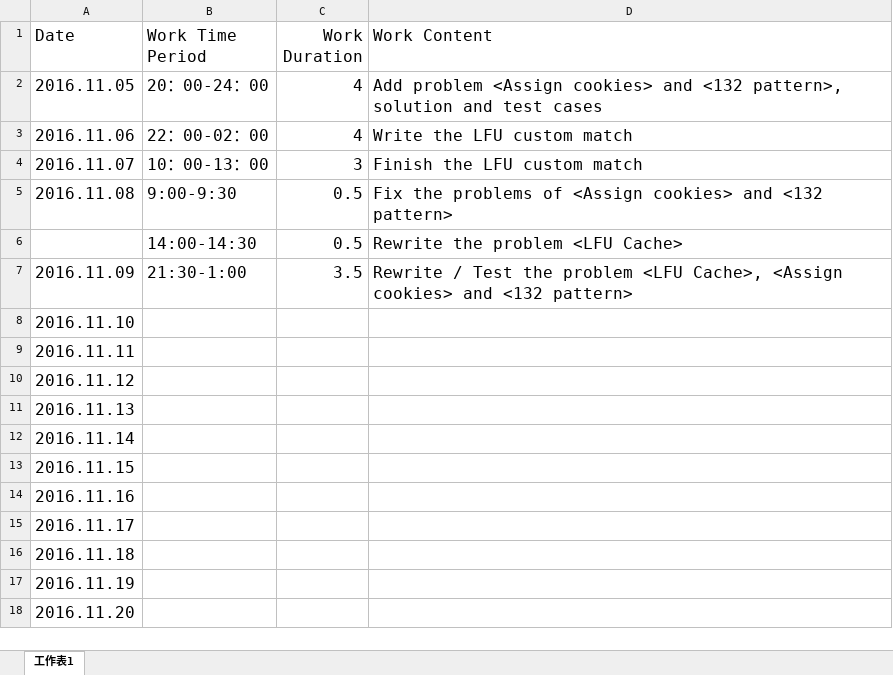
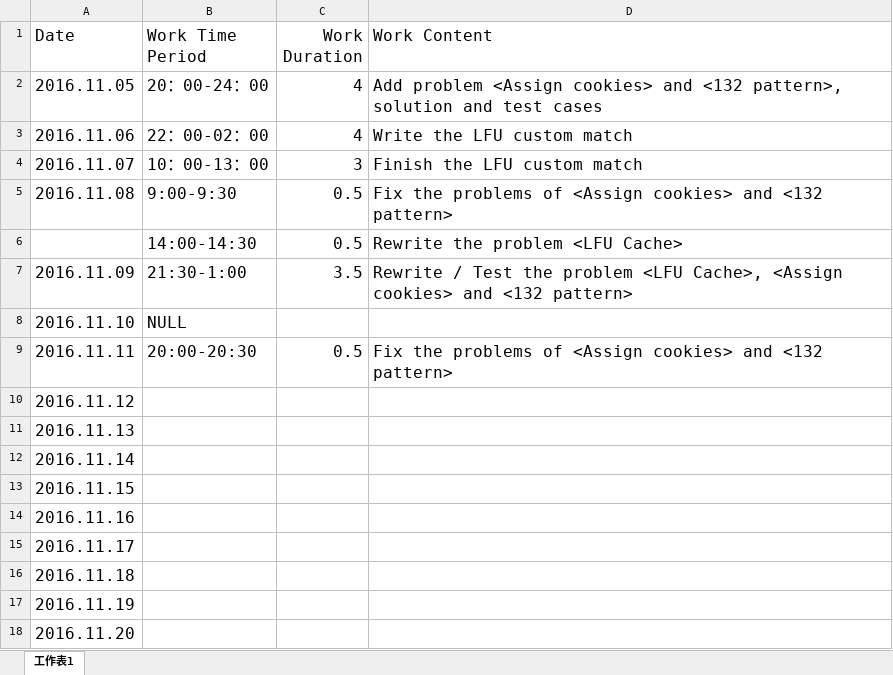
Before and after one commit to Relics/Leetcode, an Excel workbook: 工作时间记录.xlsx, sheet 工作表1, drawn as a sheet; values as stored, in another font and other column widths than the file's, no borders; the diff names each change by its address in the sheet, - before the commit and + after, or states it on an @@ line.

```diff
--- a/工作时间记录.xlsx (sheet 工作表1)
+++ b/工作时间记录.xlsx (sheet 工作表1)
-B8 (Work Time Period): (empty)
+B8 (Work Time Period): NULL
-B9 (Work Time Period): (empty)
+B9 (Work Time Period): 20:00-20:30
-C9 (Work Duration): (empty)
+C9 (Work Duration): 0.5
-D9 (Work Content): (empty)
+D9 (Work Content): Fix the problems of <Assign cookies> and <132 pattern>
```
Also changed, not shown: 3 other files.
